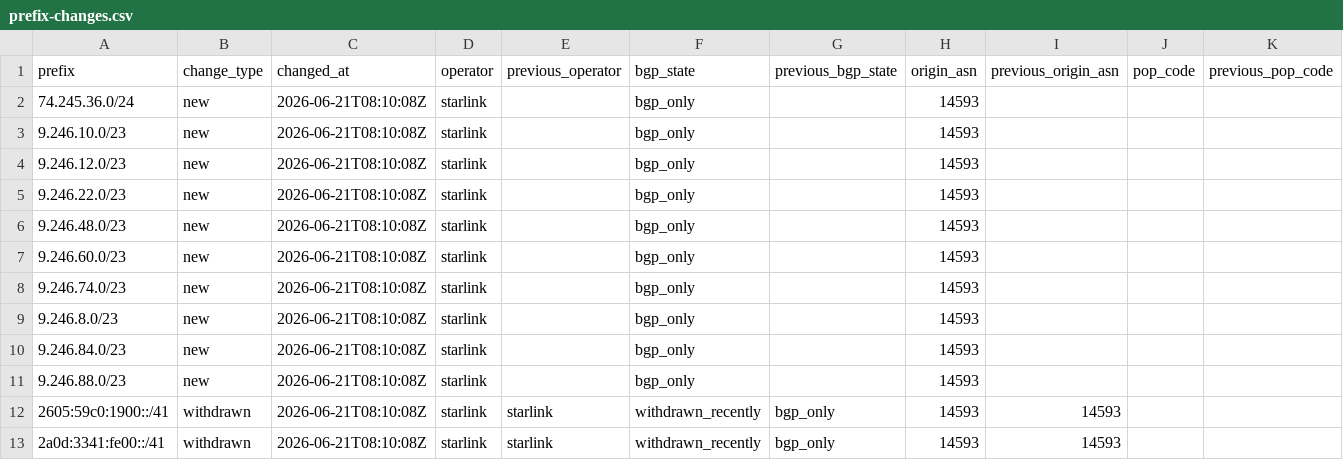
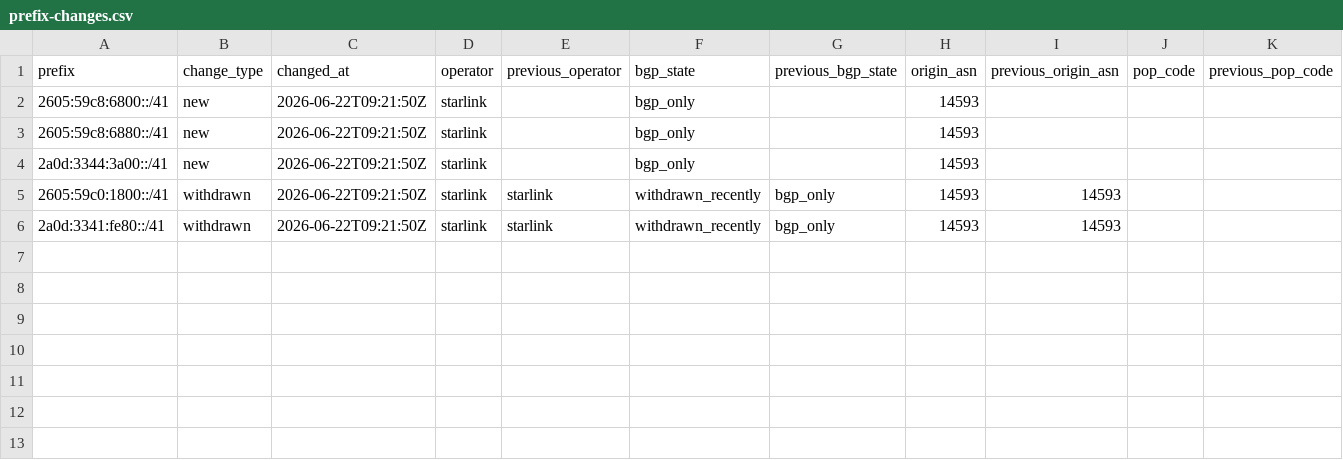
Before and after one commit to ipanalytics/Sat-geoip, a CSV file: outputs/prefix-changes.csv, drawn as a sheet; only a part is shown; removed rows and columns are numbered as before the commit, all else as after; rows hold the shown columns only; the diff names each change by its address in the sheet, - before the commit and + after, or states it on an @@ line.

```diff
--- a/outputs/prefix-changes.csv
+++ b/outputs/prefix-changes.csv
-row 2: 74.245.36.0/24 | new | 2026-06-21T08:10:08Z | starlink |  | bgp_only |  | 14593
-A2 (prefix): 9.246.10.0/23
+A2 (prefix): 2605:59c8:6800::/41
-C2 (changed_at): 2026-06-21T08:10:08Z
+C2 (changed_at): 2026-06-22T09:21:50Z
-row 4: 9.246.12.0/23 | new | 2026-06-21T08:10:08Z | starlink |  | bgp_only |  | 14593
-row 5: 9.246.22.0/23 | new | 2026-06-21T08:10:08Z | starlink |  | bgp_only |  | 14593
-row 6: 9.246.48.0/23 | new | 2026-06-21T08:10:08Z | starlink |  | bgp_only |  | 14593
-A3 (prefix): 9.246.60.0/23
+A3 (prefix): 2605:59c8:6880::/41
-C3:C4 (changed_at): 2026-06-21T08:10:08Z
+C3:C4 (changed_at): 2026-06-22T09:21:50Z
-A4 (prefix): 9.246.74.0/23
+A4 (prefix): 2a0d:3344:3a00::/41
-row 9: 9.246.8.0/23 | new | 2026-06-21T08:10:08Z | starlink |  | bgp_only |  | 14593
-row 10: 9.246.84.0/23 | new | 2026-06-21T08:10:08Z | starlink |  | bgp_only |  | 14593
-row 11: 9.246.88.0/23 | new | 2026-06-21T08:10:08Z | starlink |  | bgp_only |  | 14593
-A5 (prefix): 2605:59c0:1900::/41
+A5 (prefix): 2605:59c0:1800::/41
-C5:C6 (changed_at): 2026-06-21T08:10:08Z
+C5:C6 (changed_at): 2026-06-22T09:21:50Z
-A6 (prefix): 2a0d:3341:fe00::/41
+A6 (prefix): 2a0d:3341:fe80::/41
```
Also changed, not shown: outputs/starlink-geoip-vs-bgp.csv, 9 other files.
